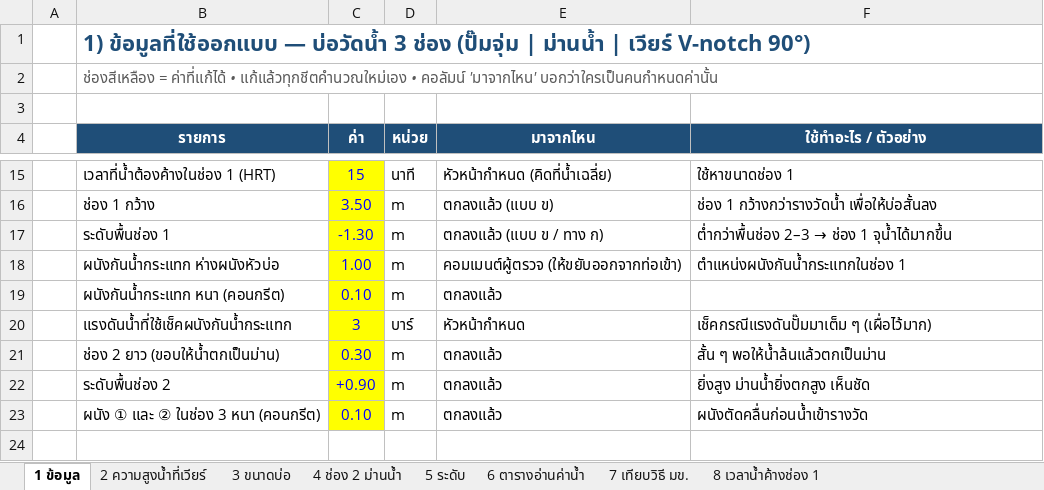
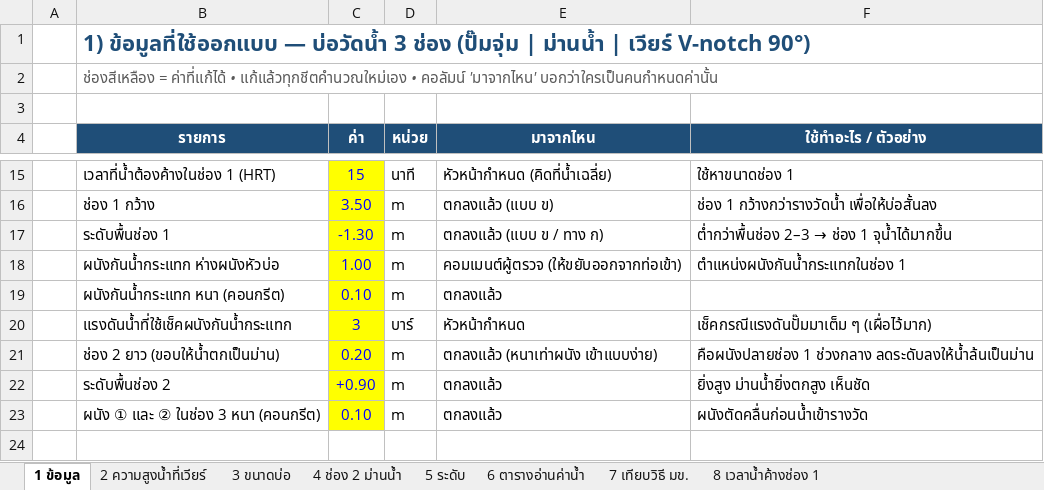
Before and after one commit to artkantaphit43/-, an Excel workbook: weir_design.xlsx, sheet 1 ข้อมูล, drawn as a sheet; only a part is shown, gaps mark what is left out; values as stored, in another font and other column widths than the file's, no borders; the diff names each change by its address in the sheet, - before the commit and + after, or states it on an @@ line.

```diff
--- a/weir_design.xlsx (sheet 1 ข้อมูล)
+++ b/weir_design.xlsx (sheet 1 ข้อมูล)
-C21 (ค่า): 0.30
+C21 (ค่า): 0.20
-E21 (มาจากไหน): ตกลงแล้ว
+E21 (มาจากไหน): ตกลงแล้ว (หนาเท่าผนัง เข้าแบบง่าย)
-F21 (ใช้ทำอะไร / ตัวอย่าง): สั้น ๆ พอให้น้ำล้นแล้วตกเป็นม่าน
+F21 (ใช้ทำอะไร / ตัวอย่าง): คือผนังปลายช่อง 1 ช่วงกลาง ลดระดับลงให้น้ำล้นเป็นม่าน
```
Also changed, not shown: sheet 3 ขนาดบ่อ, 11 other files.
